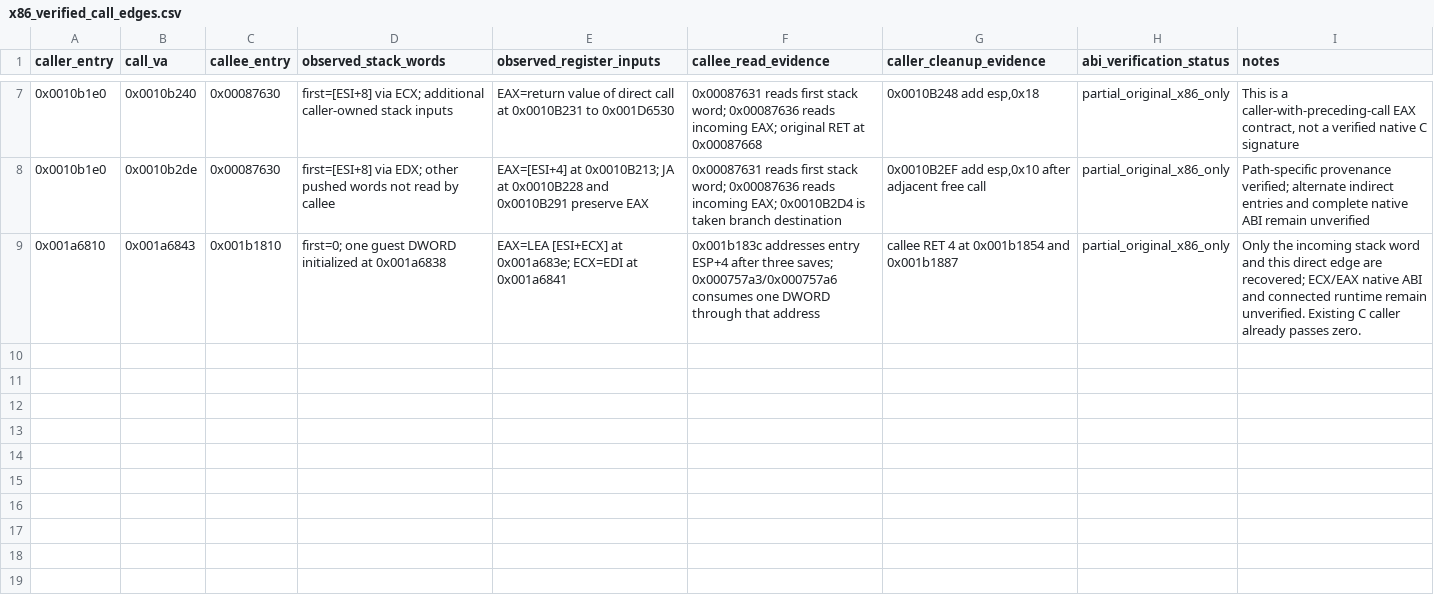
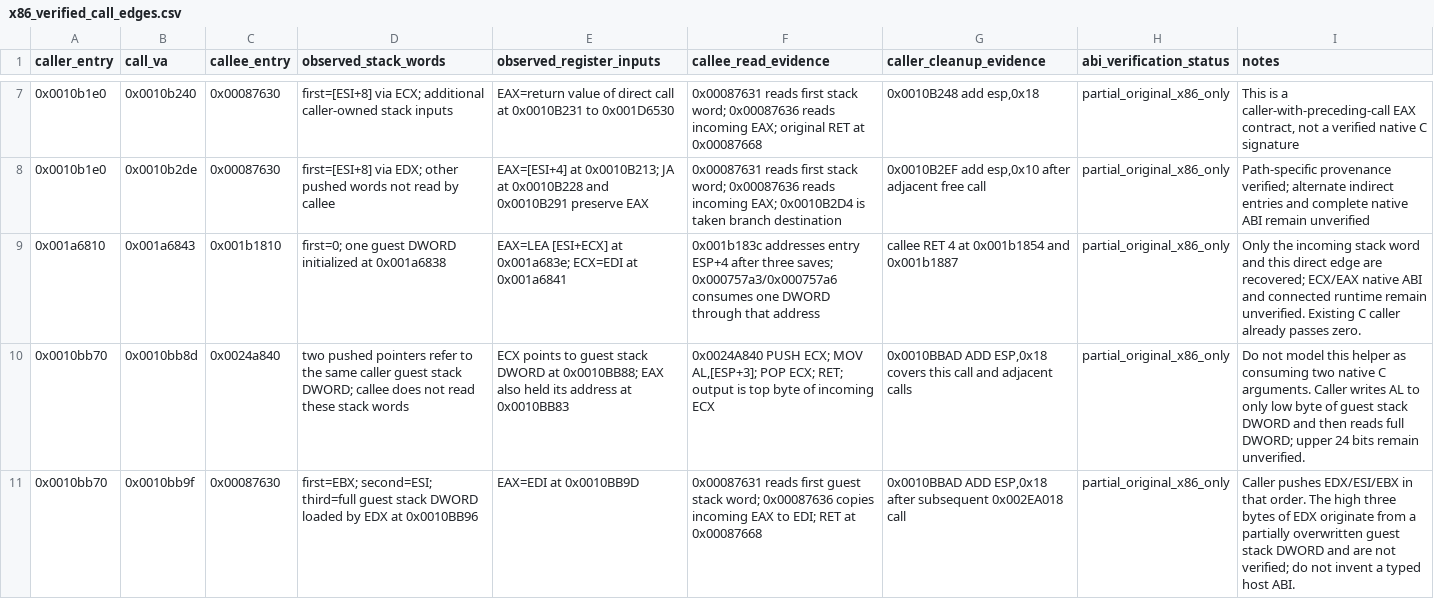
Before and after one commit to firebirdjsb/BruteForceDecomp, a CSV file: metadata/x86_verified_call_edges.csv, drawn as a sheet; only a part is shown, gaps mark what is left out; the diff names each change by its address in the sheet, - before the commit and + after, or states it on an @@ line.

Commit message:
docs(x86): record two verified 0x0010BB70 call edges and implicit ECX/EAX contracts

```diff
--- a/metadata/x86_verified_call_edges.csv
+++ b/metadata/x86_verified_call_edges.csv
+row 10: 0x0010bb70 | 0x0010bb8d | 0x0024a840 | two pushed pointers refer to the same caller guest stack DWORD; callee does not read these stack words | ECX points to guest stack DWORD at 0x0010BB88; EAX also held its address at 0x0010BB83 | 0x0024A840 PUSH ECX; MOV AL,[ESP+3]; POP ECX; RET; output is top byte of incoming ECX | 0x0010BBAD ADD ESP,0x18 covers this call and adjacent calls | partial_original_x86_only | Do not model this helper as consuming two native C arguments. Caller writes AL to only low byte of guest stack DWORD and then reads full DWORD; upper 24 bits remain unverified.
+row 11: 0x0010bb70 | 0x0010bb9f | 0x00087630 | first=EBX; second=ESI; third=full guest stack DWORD loaded by EDX at 0x0010BB96 | EAX=EDI at 0x0010BB9D | 0x00087631 reads first guest stack word; 0x00087636 copies incoming EAX to EDI; RET at 0x00087668 | 0x0010BBAD ADD ESP,0x18 after subsequent 0x002EA018 call | partial_original_x86_only | Caller pushes EDX/ESI/EBX in that order. The high three bytes of EDX originate from a partially overwritten guest stack DWORD and are not verified; do not invent a typed host ABI.
```
